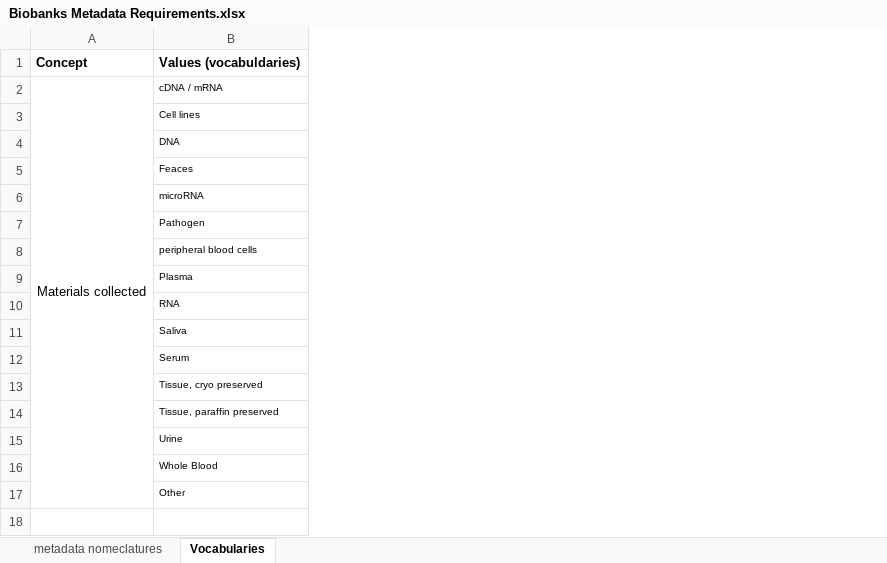
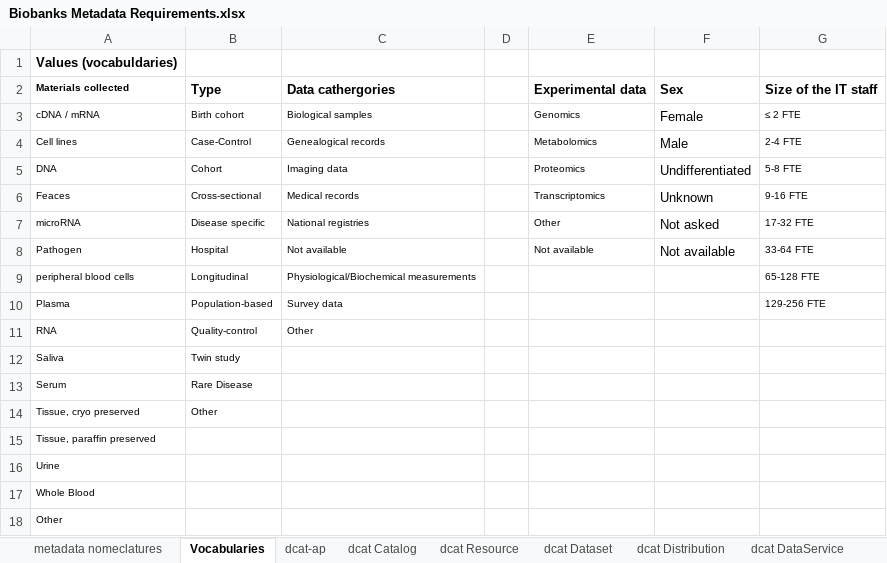
Before and after one commit to Health-RI/health-ri-metadata, an Excel workbook: Leaves_Petals/Biobanks & Collections/Biobanks Metadata Requirements.xlsx, sheet Vocabularies, drawn as a sheet; values as stored, in another font and other column widths than the file's, no borders; removed rows and columns are numbered as before the commit, all else as after; the diff names each change by its address in the sheet, - before the commit and + after, or states it on an @@ line.

Commit message:
updated biobank req sheet

```diff
--- a/Leaves_Petals/Biobanks & Collections/Biobanks Metadata Requirements.xlsx (sheet Vocabularies)
+++ b/Leaves_Petals/Biobanks & Collections/Biobanks Metadata Requirements.xlsx (sheet Vocabularies)
+sheet tab: dcat-ap
+sheet tab: dcat Catalog
+sheet tab: dcat Resource
+sheet tab: dcat Dataset
+sheet tab: dcat Distribution
+sheet tab: dcat DataService
-column A, rows 1-2: Concept | Materials collected
+column B, rows 3-14: Birth cohort | Case-Control | Cohort | Cross-sectional | Disease specific | Hospital | Longitudinal | Population-based | Quality-control | Twin study | Rare Disease | Other
+column C, rows 3-11: Biological samples | Genealogical records | Imaging data | Medical records | National registries | Not available | Physiological/Biochemical measurements | Survey data | Other
+column D, empty
+column E, rows 3-8: Genomics | Metabolomics | Proteomics | Transcriptomics | Other | Not available
+column F, rows 3-8: Female | Male | Undifferentiated | Unknown | Not asked | Not available
+column G, rows 3-10: ≤ 2 FTE | 2-4 FTE | 5-8 FTE | 9-16 FTE | 17-32 FTE | 33-64 FTE | 65-128 FTE | 129-256 FTE
+row 2: Materials collected | Type | Data cathergories |  | Experimental data | Sex | Size of the IT staff
```
Also changed, not shown: sheet metadata nomeclatures, other sheet tabs, 4 other files.
